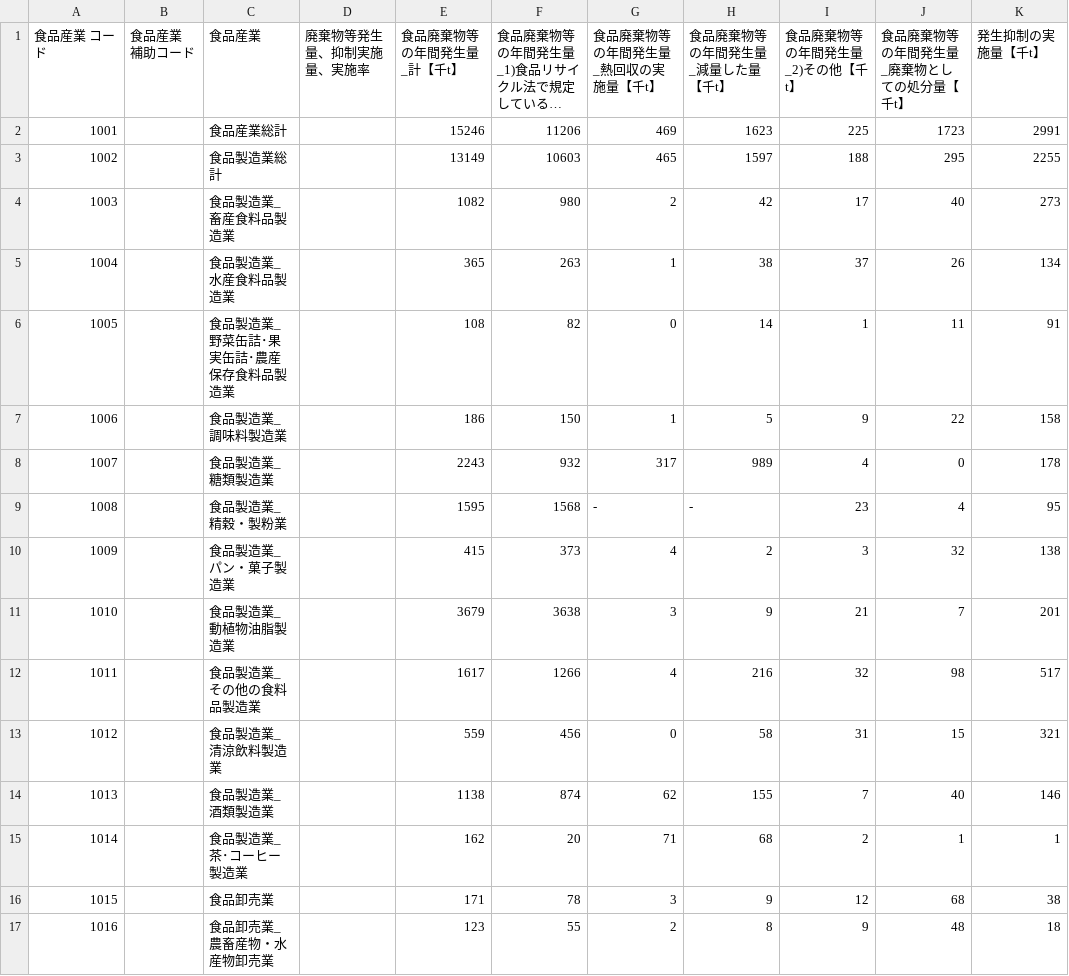
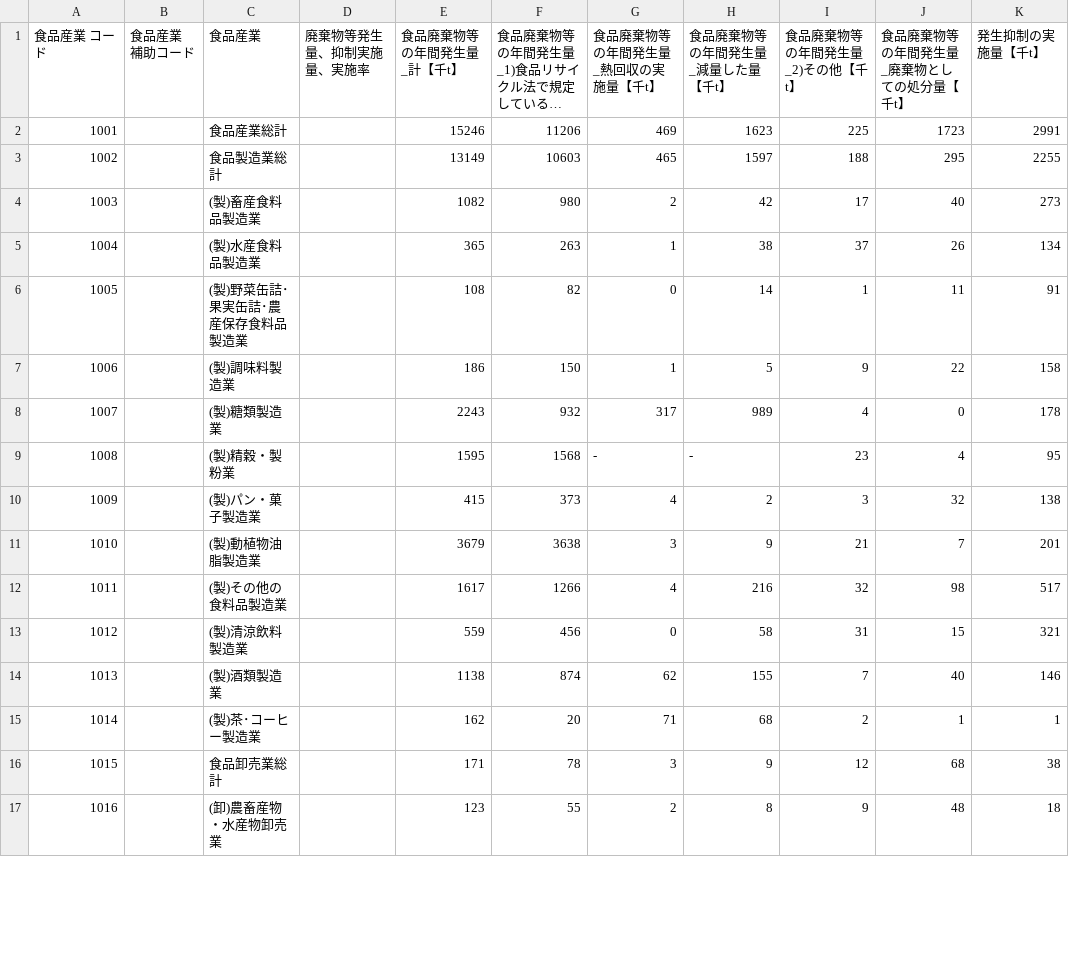
Before and after one commit to T125081/app.py, a CSV file: FEH_00500231_260202222416 copy.csv, drawn as a sheet; only a part is shown; long unchanged cells end in …; the diff covers the shown part only; the diff names each change by its address in the sheet, - before the commit and + after, or states it on an @@ line.

Commit message:
Ex

```diff
--- a/FEH_00500231_260202222416 copy.csv
+++ b/FEH_00500231_260202222416 copy.csv
-C4 (食品産業): 食品製造業_畜産食料品製造業
+C4 (食品産業): (製)畜産食料品製造業
-C5 (食品産業): 食品製造業_水産食料品製造業
+C5 (食品産業): (製)水産食料品製造業
-C6 (食品産業): 食品製造業_野菜缶詰･果実缶詰･農産保存食料品製造業
+C6 (食品産業): (製)野菜缶詰･果実缶詰･農産保存食料品製造業
-C7 (食品産業): 食品製造業_調味料製造業
+C7 (食品産業): (製)調味料製造業
-C8 (食品産業): 食品製造業_糖類製造業
+C8 (食品産業): (製)糖類製造業
-C9 (食品産業): 食品製造業_精穀・製粉業
+C9 (食品産業): (製)精穀・製粉業
-C10 (食品産業): 食品製造業_パン・菓子製造業
+C10 (食品産業): (製)パン・菓子製造業
-C11 (食品産業): 食品製造業_動植物油脂製造業
+C11 (食品産業): (製)動植物油脂製造業
-C12 (食品産業): 食品製造業_その他の食料品製造業
+C12 (食品産業): (製)その他の食料品製造業
-C13 (食品産業): 食品製造業_清涼飲料製造業
+C13 (食品産業): (製)清涼飲料製造業
-C14 (食品産業): 食品製造業_酒類製造業
+C14 (食品産業): (製)酒類製造業
-C15 (食品産業): 食品製造業_茶･コーヒー製造業
+C15 (食品産業): (製)茶･コーヒー製造業
-C16 (食品産業): 食品卸売業
+C16 (食品産業): 食品卸売業総計
-C17 (食品産業): 食品卸売業_農畜産物・水産物卸売業
+C17 (食品産業): (卸)農畜産物・水産物卸売業
```
Also changed, not shown: 15 edited cells elsewhere in this file.
